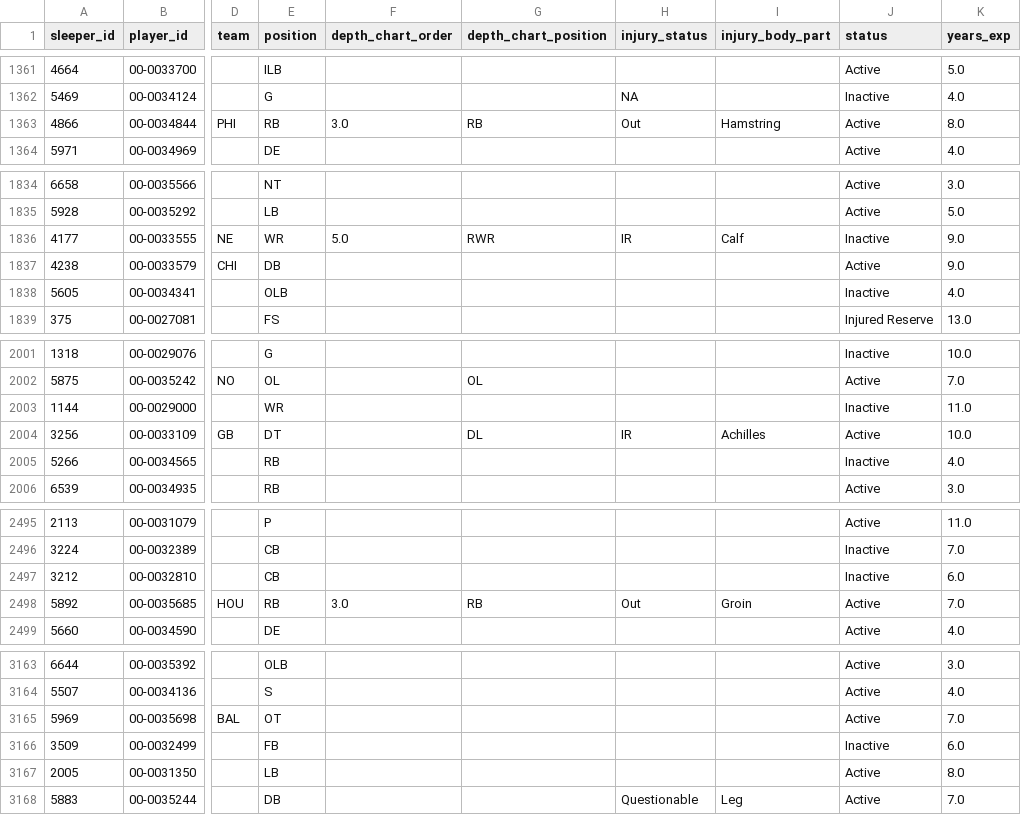
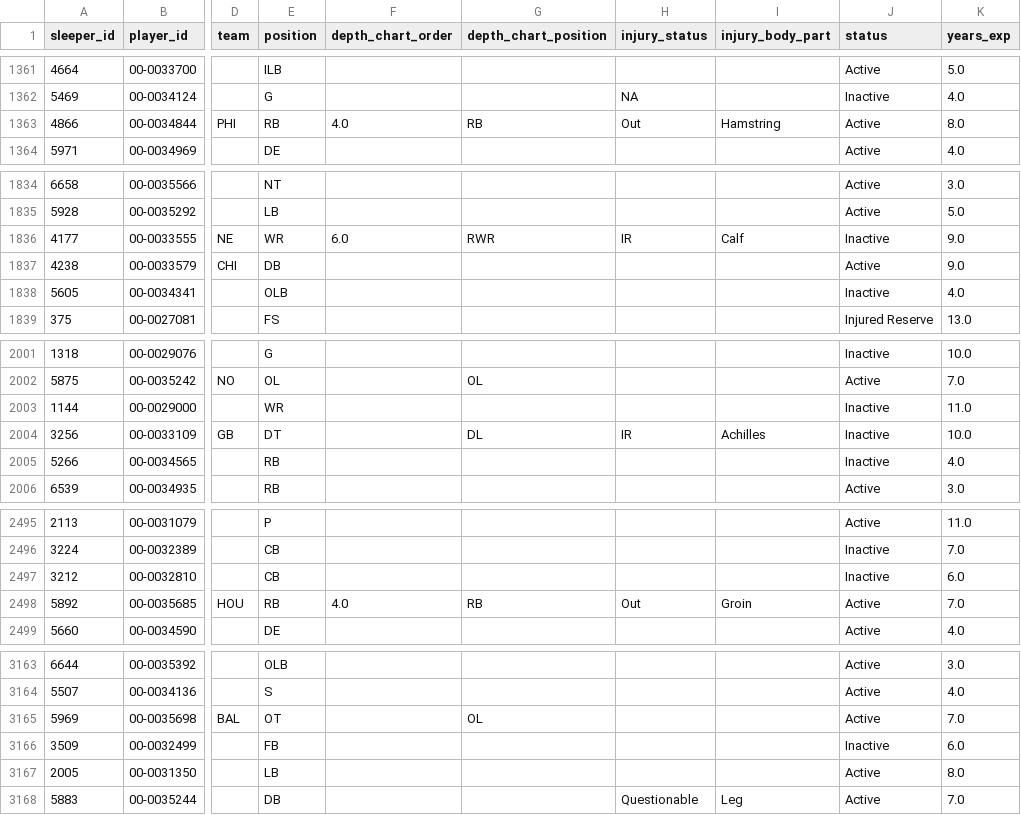
Before and after one commit to SaintYuki/NFL-TD-Model, a CSV file: data/advanced/depth_injury.csv, drawn as a sheet; only a part is shown, gaps mark what is left out; the diff covers the shown part only; the diff names each change by its address in the sheet, - before the commit and + after, or states it on an @@ line.

```diff
--- a/data/advanced/depth_injury.csv
+++ b/data/advanced/depth_injury.csv
-F1363 (depth_chart_order): 3.0
+F1363 (depth_chart_order): 4.0
-F1836 (depth_chart_order): 5.0
+F1836 (depth_chart_order): 6.0
-J2004 (status): Active
+J2004 (status): Inactive
-F2498 (depth_chart_order): 3.0
+F2498 (depth_chart_order): 4.0
-G3165 (depth_chart_position): (empty)
+G3165 (depth_chart_position): OL
```
Also changed, not shown: 13 edited cells elsewhere in this file, 7 other files.
